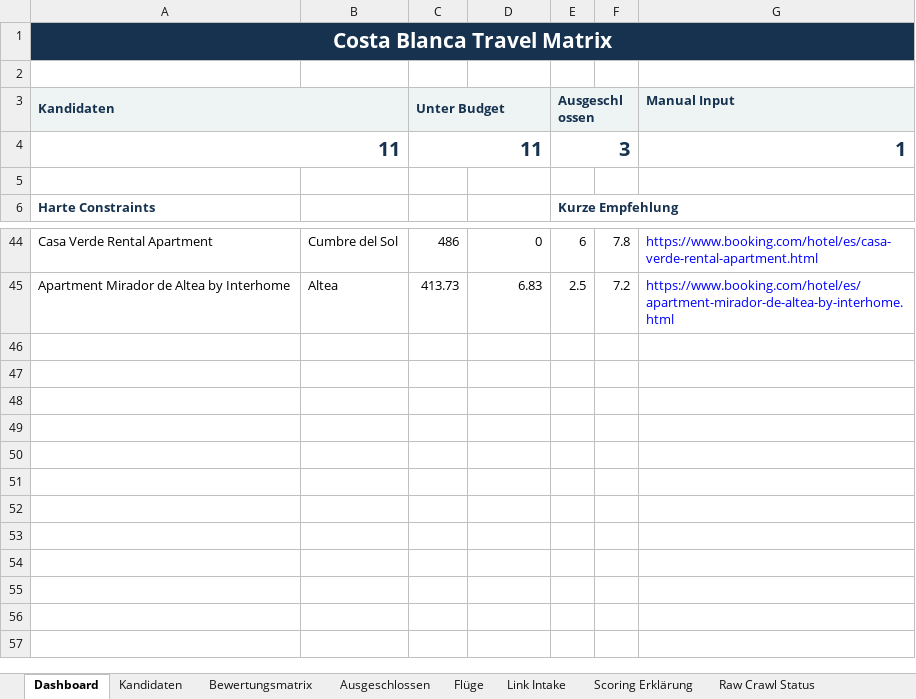
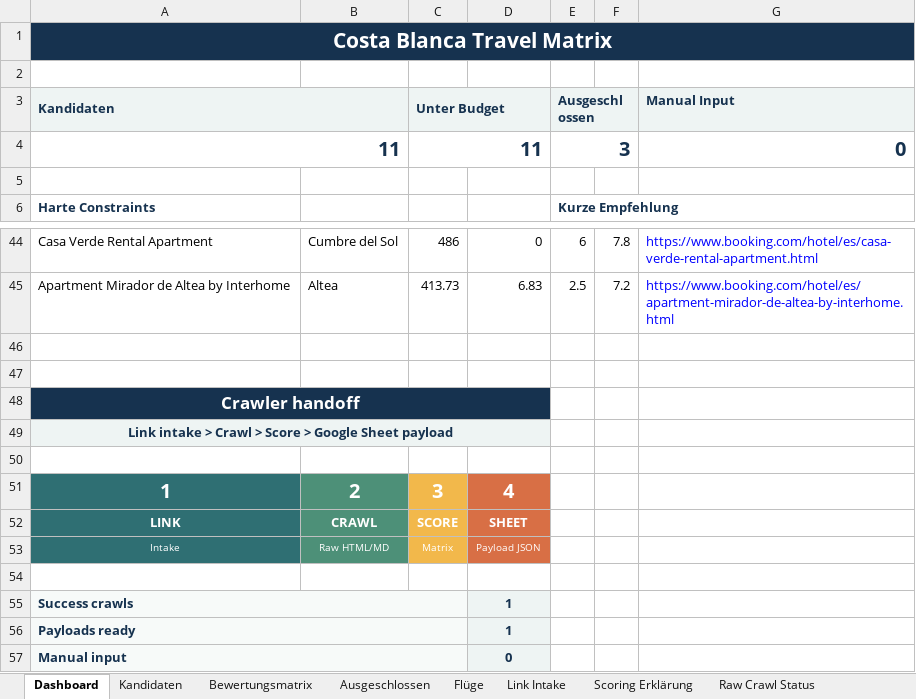
Before and after one commit to Matchekk/chatgpt_soll_mir_ein_urlaub_buchen, an Excel workbook: exports/costa-blanca-matrix.xlsx, sheet Dashboard, drawn as a sheet; only a part is shown, gaps mark what is left out; values as stored, in another font and other column widths than the file's, no borders; the diff names each change by its address in the sheet, - before the commit and + after, or states it on an @@ line.

Commit message:
feat: add crawler handoff payloads for google sheet workflow

```diff
--- a/exports/costa-blanca-matrix.xlsx (sheet Dashboard)
+++ b/exports/costa-blanca-matrix.xlsx (sheet Dashboard)
-G4: 1
+G4: 0
+row 46: (empty)
+row 47: (empty)
+row 48: Crawler handoff
+row 49: Link intake > Crawl > Score > Google Sheet payload
+row 50: (empty)
+row 51: 1 | 2 | 3 | 4
+row 52: LINK | CRAWL | SCORE | SHEET
+row 53: Intake | Raw HTML/MD | Matrix | Payload JSON
+row 54: (empty)
+row 55: Success crawls |  |  | 1
+row 56: Payloads ready |  |  | 1
+row 57: Manual input |  |  | 0
```
Also changed, not shown: sheet Raw Crawl Status, sheet Kandidaten, sheet Ausgeschlossen, 24 other files.
